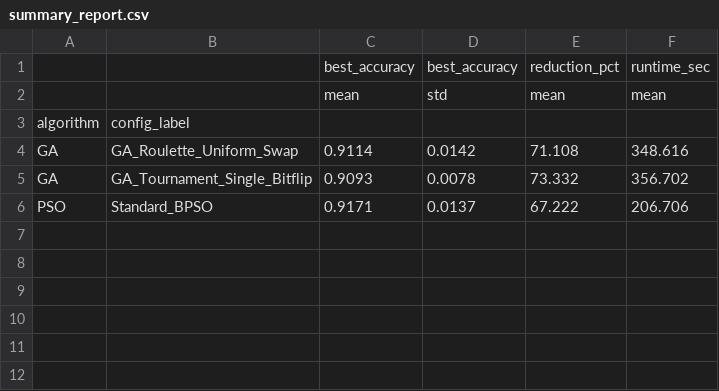
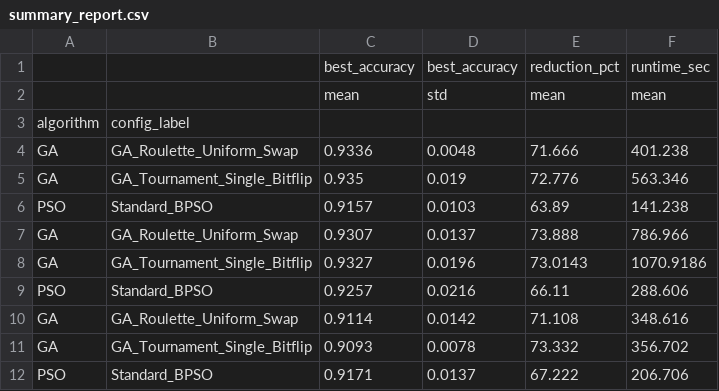
Before and after one commit to AlaaKamalFaroq/ai420-ga-feature-selection, a CSV file: results/summary_report.csv, drawn as a sheet.

Commit message:
Update summary_report.csv with new algorithm results

```diff
--- a/results/summary_report.csv
+++ b/results/summary_report.csv
@@ -3,2 +3,8 @@
 algorithm,config_label,,,,
+GA,GA_Roulette_Uniform_Swap,0.9336,0.0048,71.666,401.238
+GA,GA_Tournament_Single_Bitflip,0.935,0.019,72.776,563.346
+PSO,Standard_BPSO,0.9157,0.0103,63.89,141.238
+GA,GA_Roulette_Uniform_Swap,0.9307,0.0137,73.888,786.966
+GA,GA_Tournament_Single_Bitflip,0.9327,0.0196,73.0143,1070.9186
+PSO,Standard_BPSO,0.9257,0.0216,66.11,288.606
 GA,GA_Roulette_Uniform_Swap,0.9114,0.0142,71.108,348.616
```
